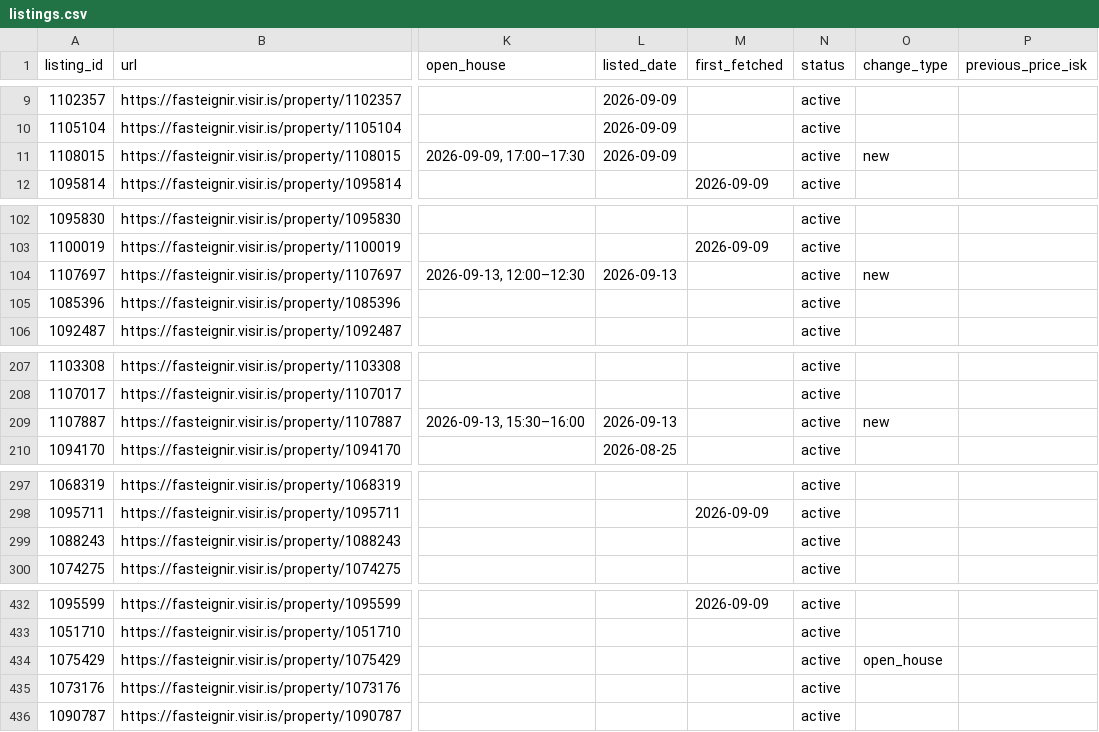
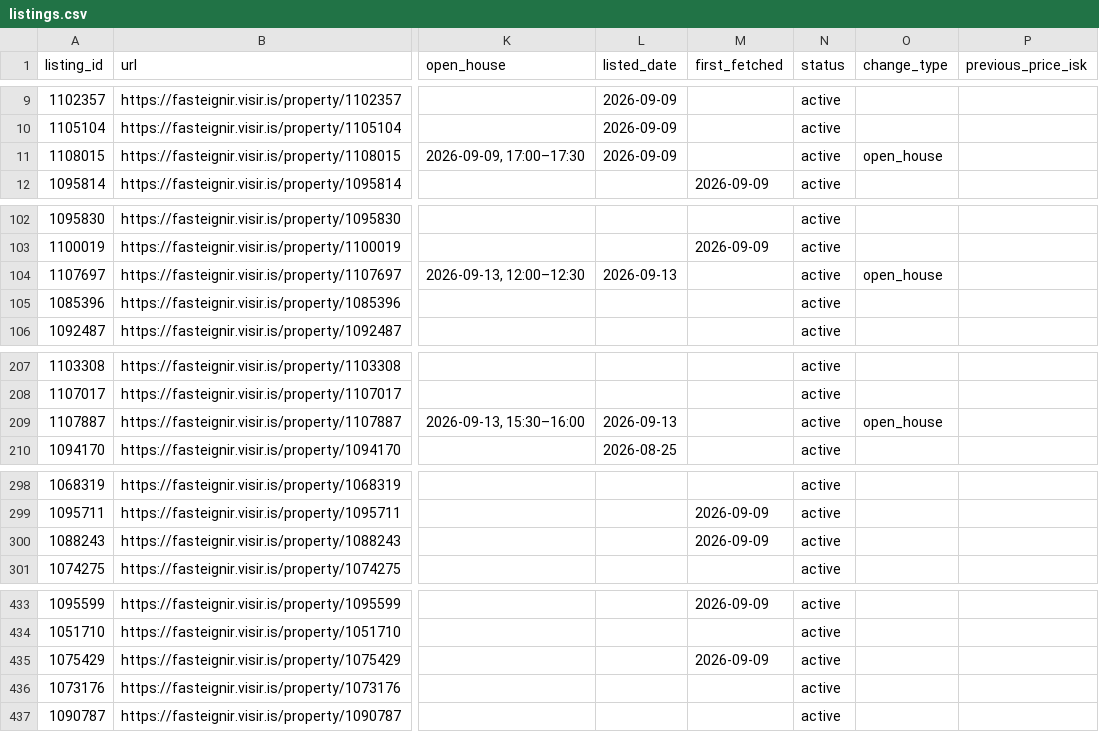
Before and after one commit to alruts/fasteignir-listing-monitor, a CSV file: data/listings.csv, drawn as a sheet; only a part is shown, gaps mark what is left out; addresses are those after the commit; the diff covers the shown part only; the diff names each change by its address in the sheet, - before the commit and + after, or states it on an @@ line.

Commit message:
Update house listings

```diff
--- a/data/listings.csv
+++ b/data/listings.csv
-O11 (change_type): new
+O11 (change_type): open_house
-O104 (change_type): new
+O104 (change_type): open_house
-O209 (change_type): new
+O209 (change_type): open_house
-M300 (first_fetched): (empty)
+M300 (first_fetched): 2026-09-09
-M435 (first_fetched): (empty)
+M435 (first_fetched): 2026-09-09
-O435 (change_type): open_house
+O435 (change_type): (empty)
```
Also changed, not shown: 1 added row and 26 edited cells elsewhere in this file, 2 other files.
